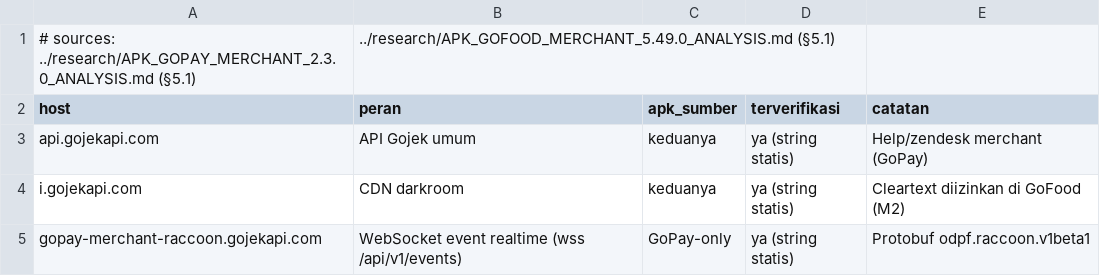
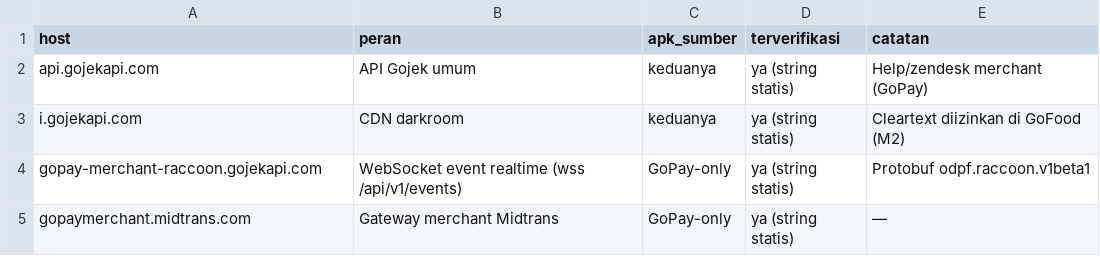
Before and after one commit to AlfinAI/QrisMerchantID, a CSV file: reference/hosts.csv, drawn as a sheet; only a part is shown; the shorter side is filled out with more unchanged rows.

```diff
--- a/reference/hosts.csv
+++ b/reference/hosts.csv
@@ -1,2 +1 @@
-# sources: ../research/APK_GOPAY_MERCHANT_2.3.0_ANALYSIS.md (§5.1), ../research/APK_GOFOOD_MERCHANT_5.49.0_ANALYSIS.md (§5.1)
 host,peran,apk_sumber,terverifikasi,catatan
```
Also changed, not shown: reference/endpoints.csv, reference/temuan_keamanan.csv.
